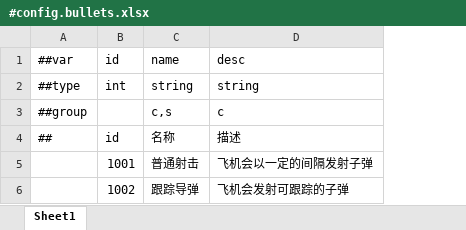
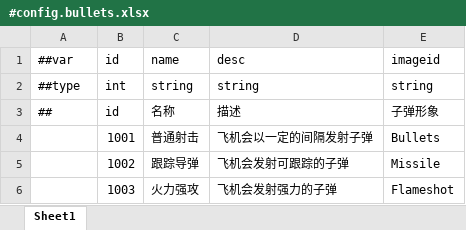
Before and after one commit to rainyt/UGF-Learn, an Excel workbook: XlsData/Datas/#config.bullets.xlsx, sheet Sheet1, drawn as a sheet; values as stored, in another font and other column widths than the file's, no borders; removed rows and columns are numbered as before the commit, all else as after; the diff names each change by its address in the sheet, - before the commit and + after, or states it on an @@ line.

```diff
--- a/XlsData/Datas/#config.bullets.xlsx (sheet Sheet1)
+++ b/XlsData/Datas/#config.bullets.xlsx (sheet Sheet1)
+column E, rows 1-5: imageid | string | 子弹形象 | Bullets | Missile
-row 3: ##group |  | c,s | c
+row 6:  | 1003 | 火力强攻 | 飞机会发射强力的子弹 | Flameshot
```
Also changed, not shown: 6 other files.
